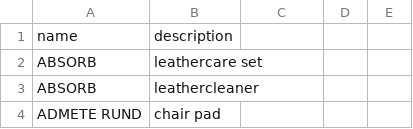
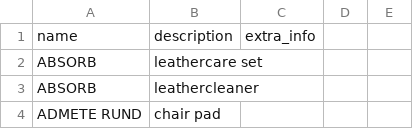
Before and after one commit to MarcusJoh/JavaSamples, a CSV file: Java5/DATABASE_inserts/ikea-names.csv, drawn as a sheet; only a part is shown.

Commit message:
Update ikea-names.csv

```diff
--- a/Java5/DATABASE_inserts/ikea-names.csv
+++ b/Java5/DATABASE_inserts/ikea-names.csv
@@ -1,2 +1,2 @@
-name,description
+name,description,extra_info
 ABSORB,leathercare set
```
